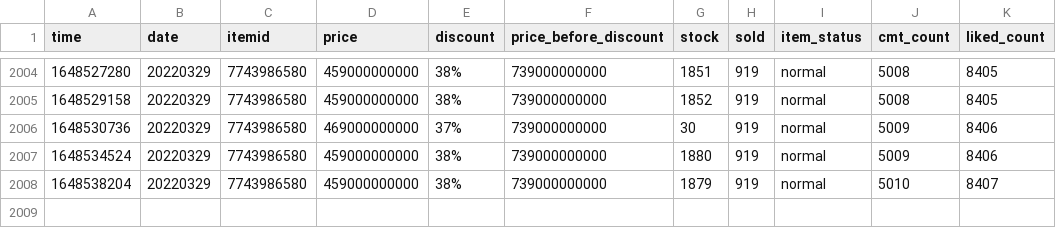
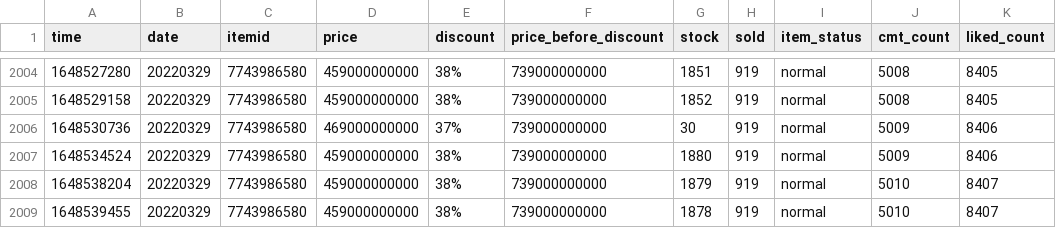
Before and after one commit to duyet/shopee-track-demo, a CSV file: data/history/7743986580.csv, drawn as a sheet; only a part is shown, gaps mark what is left out; the diff names each change by its address in the sheet, - before the commit and + after, or states it on an @@ line.

```diff
--- a/data/history/7743986580.csv
+++ b/data/history/7743986580.csv
+row 2009: 1648539455 | 20220329 | 7743986580 | 459000000000 | 38% | 739000000000 | 1878 | 919 | normal | 5010 | 8407
```
Also changed, not shown: data/history/5660743161.csv, 3 other files.
